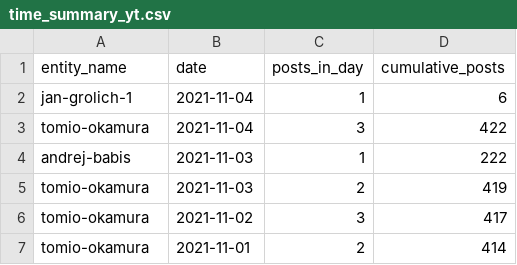
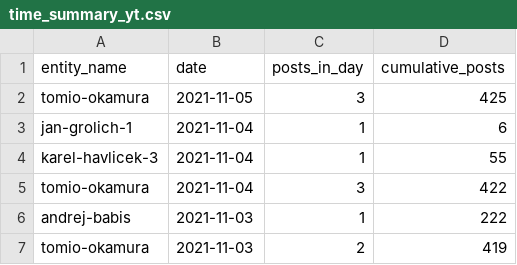
Before and after one commit to opop999/election_monitoring_social_media_communication, a CSV file: data/summary_tables/time_summary_yt.csv, drawn as a sheet; only a part is shown; the shorter side is filled out with more unchanged rows; the diff names each change by its address in the sheet, - before the commit and + after, or states it on an @@ line.

```diff
--- a/data/summary_tables/time_summary_yt.csv
+++ b/data/summary_tables/time_summary_yt.csv
+row 2: tomio-okamura | 2021-11-05 | 3 | 425
+row 4: karel-havlicek-3 | 2021-11-04 | 1 | 55
```
Also changed, not shown: data/summary_tables/time_summary_tw.csv, data/summary_tables/total_summary_tw.csv, 23 other files.
